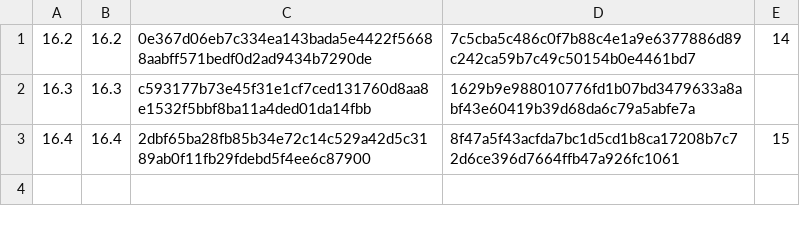
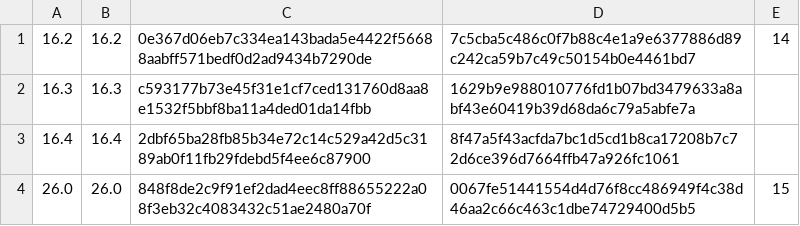
Before and after one commit to RobotLocomotion/drake-ci, a CSV file: setup/mac/xcode_hashes.csv, drawn as a sheet.

Commit message:
Add Xcode 26.0 (#353)

```diff
--- a/setup/mac/xcode_hashes.csv
+++ b/setup/mac/xcode_hashes.csv
@@ -2,2 +2,3 @@
 16.3,16.3,c593177b73e45f31e1cf7ced131760d8aa8e1532f5bbf8ba11a4ded01da14fbb,1629b9e988010776fd1b07bd3479633a8abf43e60419b39d68da6c79a5abfe7a,
-16.4,16.4,2dbf65ba28fb85b34e72c14c529a42d5c3189ab0f11fb29fdebd5f4ee6c87900,8f47a5f43acfda7bc1d5cd1b8ca17208b7c72d6ce396d7664ffb47a926fc1061,15
+16.4,16.4,2dbf65ba28fb85b34e72c14c529a42d5c3189ab0f11fb29fdebd5f4ee6c87900,8f47a5f43acfda7bc1d5cd1b8ca17208b7c72d6ce396d7664ffb47a926fc1061,
+26.0,26.0,848f8de2c9f91ef2dad4eec8ff88655222a08f3eb32c4083432c51ae2480a70f,0067fe51441554d4d76f8cc486949f4c38d46aa2c66c463c1dbe74729400d5b5,15
```
Also changed, not shown: 2 other files.
